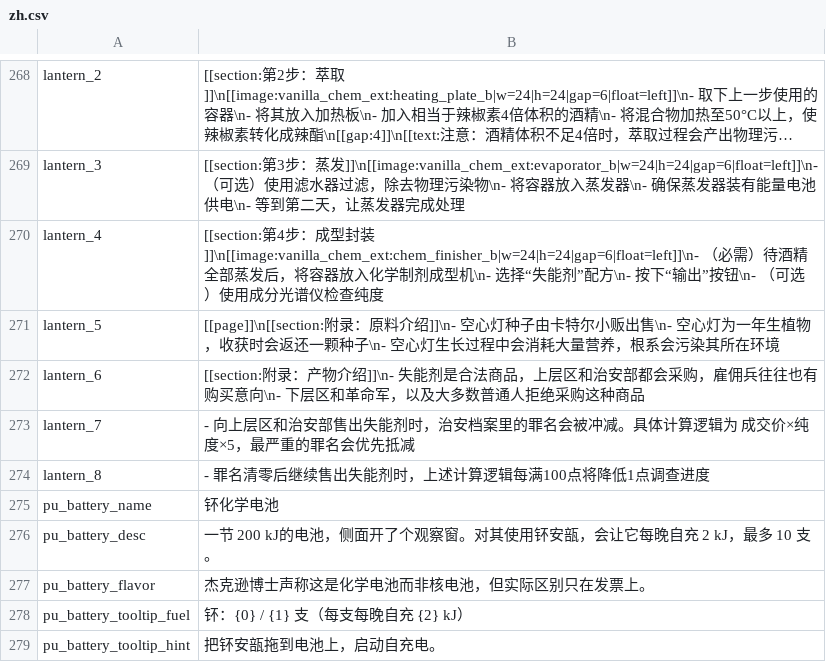
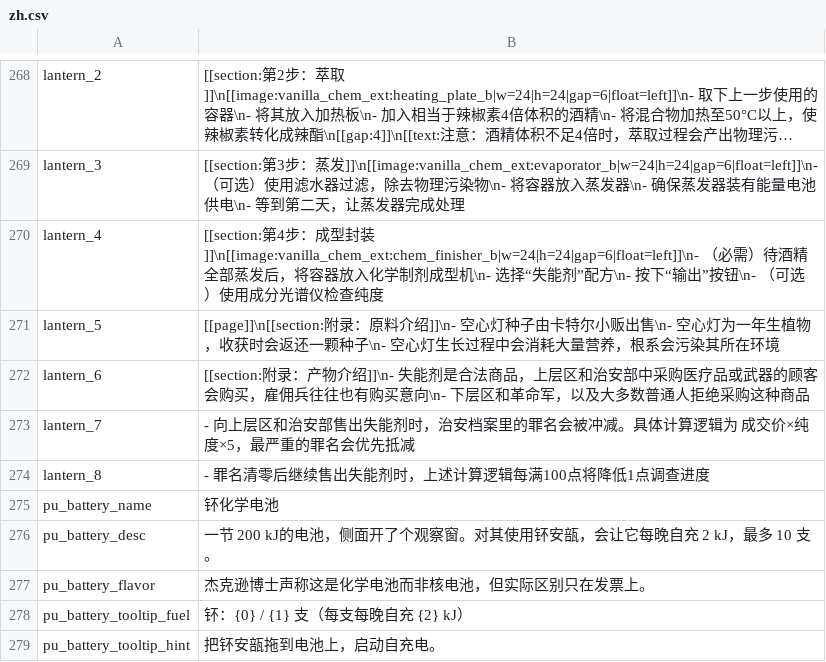
Before and after one commit to Wladyslavv/Vanilla_Chemistry_Expansion, a CSV file: Localization/zh.csv, drawn as a sheet; only a part is shown, gaps mark what is left out; long unchanged cells end in …; the diff names each change by its address in the sheet, - before the commit and + after, or states it on an @@ line.

```diff
--- a/Localization/zh.csv
+++ b/Localization/zh.csv
-B272: …和治安部都会采购，雇佣兵…
+B272: …和治安部中采购医疗品或武器的顾客会购买，雇佣兵…
```
Also changed, not shown: Localization/en.csv, 14 other files.
